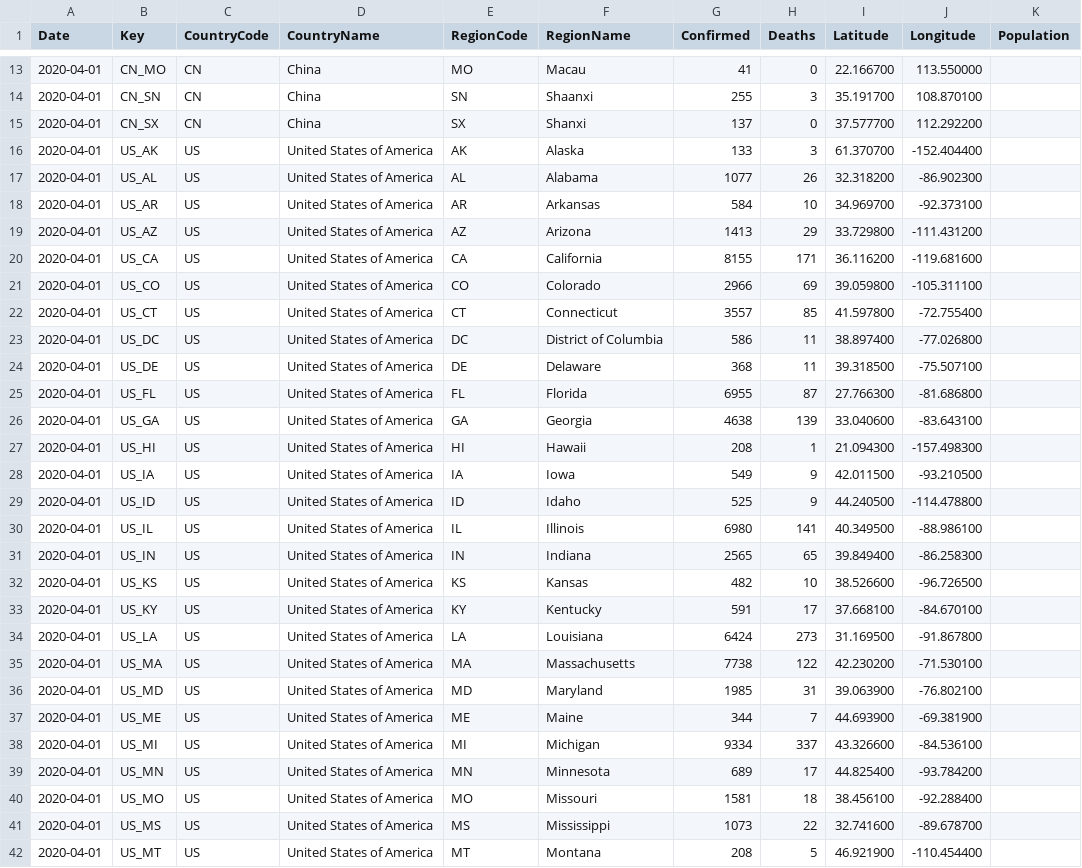
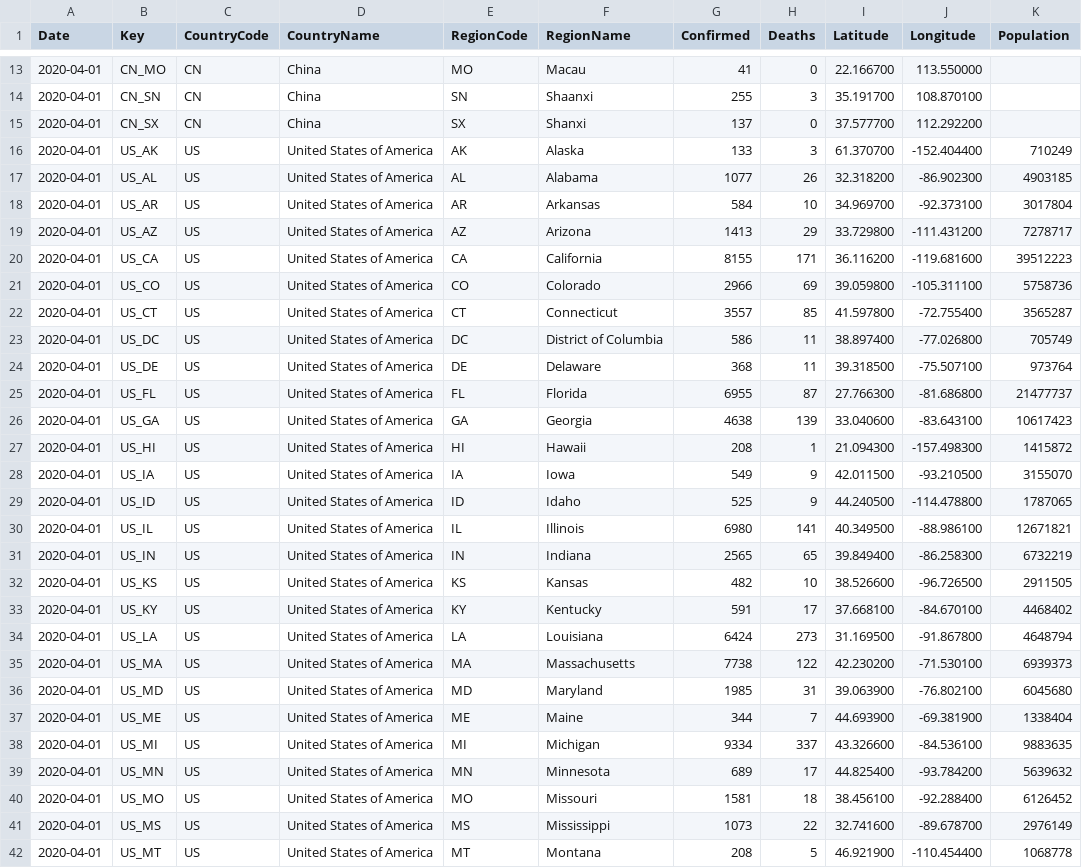
Before and after one commit to sfrias/data, a CSV file: data_latest.csv, drawn as a sheet; only a part is shown, gaps mark what is left out; the diff covers the shown part only.

```diff
--- a/data_latest.csv
+++ b/data_latest.csv
@@ -15,28 +15,28 @@ Date,Key,CountryCode,CountryName,RegionCode,RegionName,Confirmed,Deaths,Latitude
 2020-04-01,CN_SX,CN,China,SX,Shanxi,137,0,37.577700,112.292200,
-2020-04-01,US_AK,US,United States of America,AK,Alaska,133,3,61.370700,-152.404400,
-2020-04-01,US_AL,US,United States of America,AL,Alabama,1077,26,32.318200,-86.902300,
-2020-04-01,US_AR,US,United States of America,AR,Arkansas,584,10,34.969700,-92.373100,
-2020-04-01,US_AZ,US,United States of America,AZ,Arizona,1413,29,33.729800,-111.431200,
-2020-04-01,US_CA,US,United States of America,CA,California,8155,171,36.116200,-119.681600,
-2020-04-01,US_CO,US,United States of America,CO,Colorado,2966,69,39.059800,-105.311100,
-2020-04-01,US_CT,US,United States of America,CT,Connecticut,3557,85,41.597800,-72.755400,
-2020-04-01,US_DC,US,United States of America,DC,District of Columbia,586,11,38.897400,-77.026800,
-2020-04-01,US_DE,US,United States of America,DE,Delaware,368,11,39.318500,-75.507100,
-2020-04-01,US_FL,US,United States of America,FL,Florida,6955,87,27.766300,-81.686800,
-2020-04-01,US_GA,US,United States of America,GA,Georgia,4638,139,33.040600,-83.643100,
-2020-04-01,US_HI,US,United States of America,HI,Hawaii,208,1,21.094300,-157.498300,
-2020-04-01,US_IA,US,United States of America,IA,Iowa,549,9,42.011500,-93.210500,
-2020-04-01,US_ID,US,United States of America,ID,Idaho,525,9,44.240500,-114.478800,
-2020-04-01,US_IL,US,United States of America,IL,Illinois,6980,141,40.349500,-88.986100,
-2020-04-01,US_IN,US,United States of America,IN,Indiana,2565,65,39.849400,-86.258300,
-2020-04-01,US_KS,US,United States of America,KS,Kansas,482,10,38.526600,-96.726500,
-2020-04-01,US_KY,US,United States of America,KY,Kentucky,591,17,37.668100,-84.670100,
-2020-04-01,US_LA,US,United States of America,LA,Louisiana,6424,273,31.169500,-91.867800,
-2020-04-01,US_MA,US,United States of America,MA,Massachusetts,7738,122,42.230200,-71.530100,
-2020-04-01,US_MD,US,United States of America,MD,Maryland,1985,31,39.063900,-76.802100,
-2020-04-01,US_ME,US,United States of America,ME,Maine,344,7,44.693900,-69.381900,
-2020-04-01,US_MI,US,United States of America,MI,Michigan,9334,337,43.326600,-84.536100,
-2020-04-01,US_MN,US,United States of America,MN,Minnesota,689,17,44.825400,-93.784200,
-2020-04-01,US_MO,US,United States of America,MO,Missouri,1581,18,38.456100,-92.288400,
-2020-04-01,US_MS,US,United States of America,MS,Mississippi,1073,22,32.741600,-89.678700,
-2020-04-01,US_MT,US,United States of America,MT,Montana,208,5,46.921900,-110.454400,
+2020-04-01,US_AK,US,United States of America,AK,Alaska,133,3,61.370700,-152.404400,710249
+2020-04-01,US_AL,US,United States of America,AL,Alabama,1077,26,32.318200,-86.902300,4903185
+2020-04-01,US_AR,US,United States of America,AR,Arkansas,584,10,34.969700,-92.373100,3017804
+2020-04-01,US_AZ,US,United States of America,AZ,Arizona,1413,29,33.729800,-111.431200,7278717
+2020-04-01,US_CA,US,United States of America,CA,California,8155,171,36.116200,-119.681600,39512223
+2020-04-01,US_CO,US,United States of America,CO,Colorado,2966,69,39.059800,-105.311100,5758736
+2020-04-01,US_CT,US,United States of America,CT,Connecticut,3557,85,41.597800,-72.755400,3565287
+2020-04-01,US_DC,US,United States of America,DC,District of Columbia,586,11,38.897400,-77.026800,705749
+2020-04-01,US_DE,US,United States of America,DE,Delaware,368,11,39.318500,-75.507100,973764
+2020-04-01,US_FL,US,United States of America,FL,Florida,6955,87,27.766300,-81.686800,21477737
+2020-04-01,US_GA,US,United States of America,GA,Georgia,4638,139,33.040600,-83.643100,10617423
+2020-04-01,US_HI,US,United States of America,HI,Hawaii,208,1,21.094300,-157.498300,1415872
+2020-04-01,US_IA,US,United States of America,IA,Iowa,549,9,42.011500,-93.210500,3155070
+2020-04-01,US_ID,US,United States of America,ID,Idaho,525,9,44.240500,-114.478800,1787065
+2020-04-01,US_IL,US,United States of America,IL,Illinois,6980,141,40.349500,-88.986100,12671821
+2020-04-01,US_IN,US,United States of America,IN,Indiana,2565,65,39.849400,-86.258300,6732219
+2020-04-01,US_KS,US,United States of America,KS,Kansas,482,10,38.526600,-96.726500,2911505
+2020-04-01,US_KY,US,United States of America,KY,Kentucky,591,17,37.668100,-84.670100,4468402
+2020-04-01,US_LA,US,United States of America,LA,Louisiana,6424,273,31.169500,-91.867800,4648794
+2020-04-01,US_MA,US,United States of America,MA,Massachusetts,7738,122,42.230200,-71.530100,6939373
+2020-04-01,US_MD,US,United States of America,MD,Maryland,1985,31,39.063900,-76.802100,6045680
+2020-04-01,US_ME,US,United States of America,ME,Maine,344,7,44.693900,-69.381900,1338404
+2020-04-01,US_MI,US,United States of America,MI,Michigan,9334,337,43.326600,-84.536100,9883635
+2020-04-01,US_MN,US,United States of America,MN,Minnesota,689,17,44.825400,-93.784200,5639632
+2020-04-01,US_MO,US,United States of America,MO,Missouri,1581,18,38.456100,-92.288400,6126452
+2020-04-01,US_MS,US,United States of America,MS,Mississippi,1073,22,32.741600,-89.678700,2976149
+2020-04-01,US_MT,US,United States of America,MT,Montana,208,5,46.921900,-110.454400,1068778
```
Also changed, not shown: 55 edited cells elsewhere in this file, data_categories.csv, data_forecast.csv, 35 other files.
